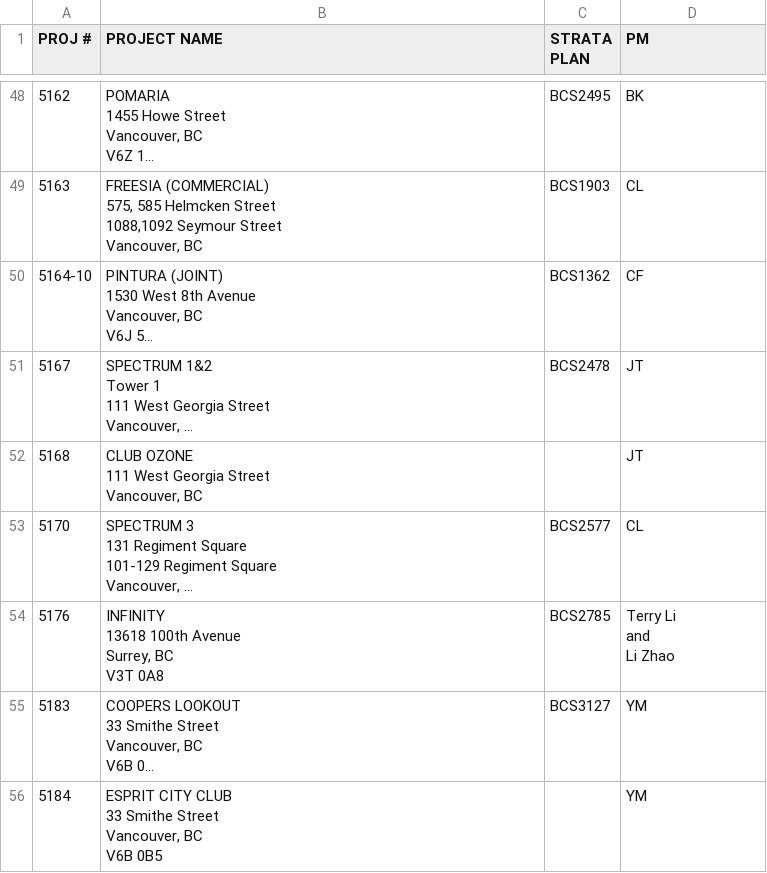
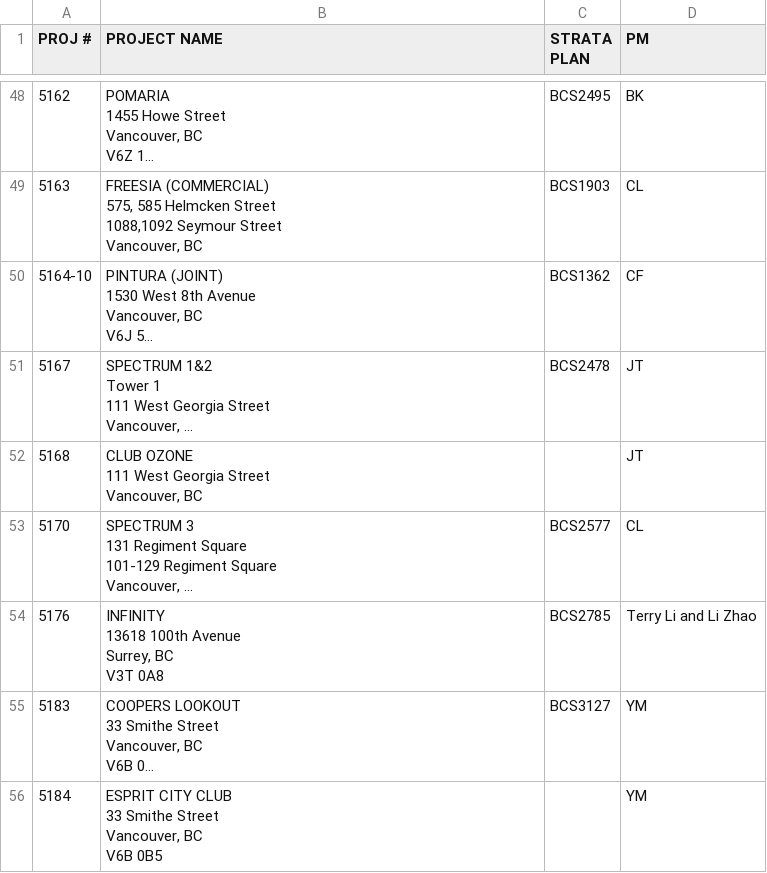
Before and after one commit to zeyongj/zeyongj.github.io, a CSV file: data/pm.csv, drawn as a sheet; only a part is shown, gaps mark what is left out; long unchanged cells end in …; ↵ is a line break in a cell; the diff names each change by its address in the sheet, - before the commit and + after, or states it on an @@ line.

Commit message:
Update pm.csv

```diff
--- a/data/pm.csv
+++ b/data/pm.csv
-D54 (PM): Terry Li ↵ and ↵ Li Zhao
+D54 (PM): Terry Li and Li Zhao
```
